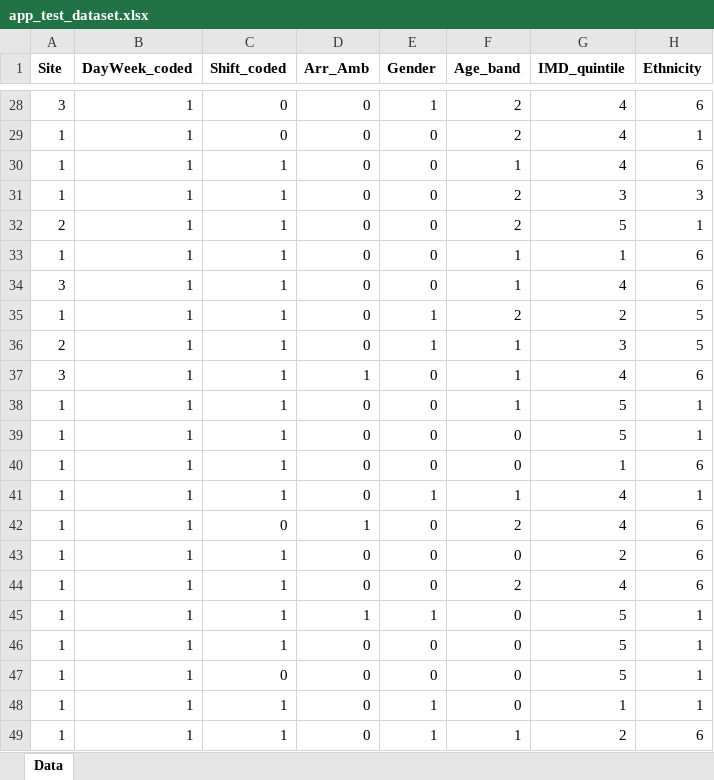
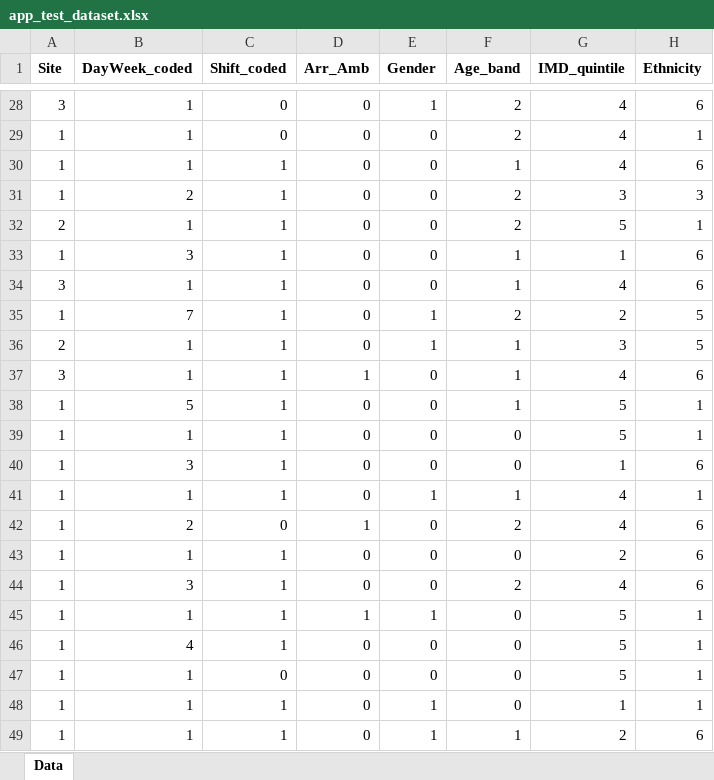
Before and after one commit to Teett/ds4a-team-62, an Excel workbook: data/processed/admission/app_test_dataset.xlsx, sheet Data, drawn as a sheet; only a part is shown, gaps mark what is left out; values as stored, in another font and other column widths than the file's, no borders; the diff covers the shown part only; the diff names each change by its address in the sheet, - before the commit and + after, or states it on an @@ line.

```diff
--- a/data/processed/admission/app_test_dataset.xlsx (sheet Data)
+++ b/data/processed/admission/app_test_dataset.xlsx (sheet Data)
-B31 (DayWeek_coded): 1
+B31 (DayWeek_coded): 2
-B33 (DayWeek_coded): 1
+B33 (DayWeek_coded): 3
-B35 (DayWeek_coded): 1
+B35 (DayWeek_coded): 7
-B38 (DayWeek_coded): 1
+B38 (DayWeek_coded): 5
-B40 (DayWeek_coded): 1
+B40 (DayWeek_coded): 3
-B42 (DayWeek_coded): 1
+B42 (DayWeek_coded): 2
-B44 (DayWeek_coded): 1
+B44 (DayWeek_coded): 3
-B46 (DayWeek_coded): 1
+B46 (DayWeek_coded): 4
```
Also changed, not shown: 13 edited cells elsewhere in this sheet, 4 other files.
